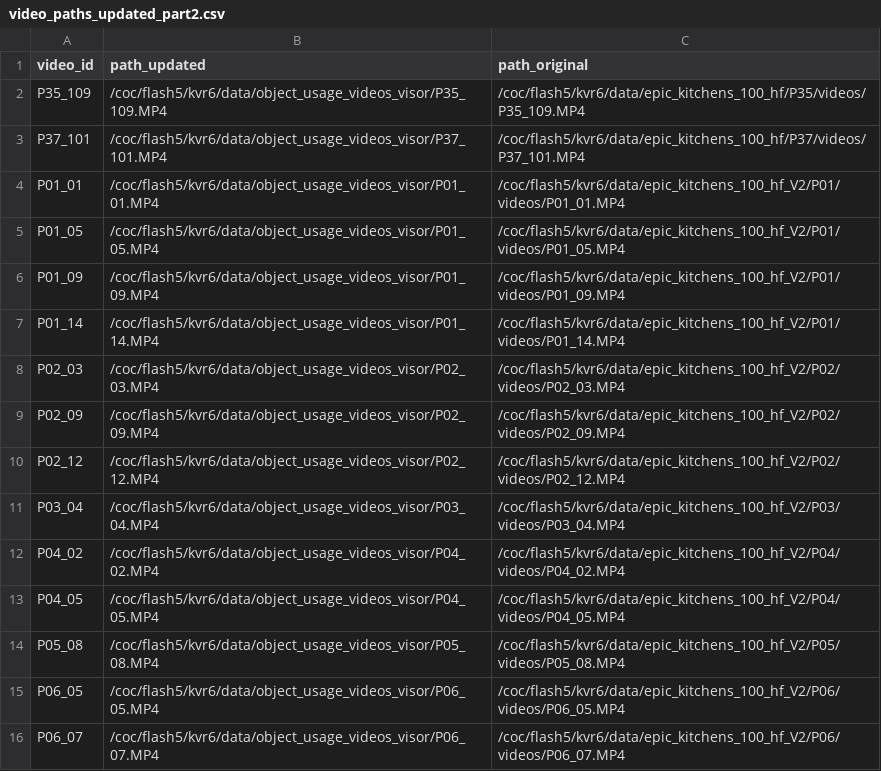
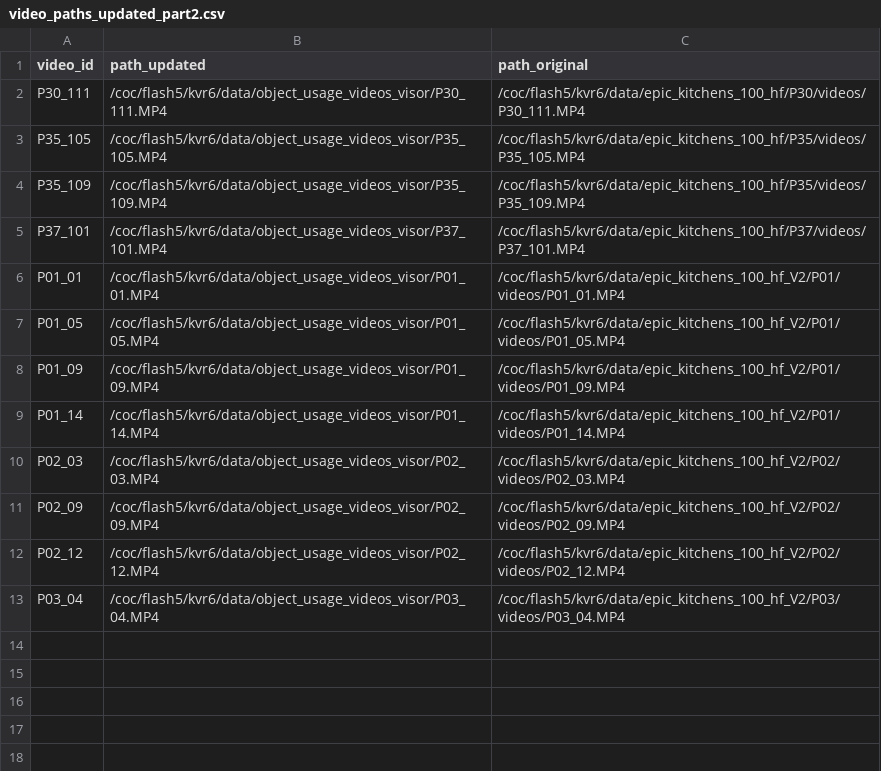
Before and after one commit to kartikvrama/epic-kitchens-100-annotations, a CSV file: video_paths_updated_part2.csv, drawn as a sheet; removed rows and columns are numbered as before the commit, all else as after; the diff names each change by its address in the sheet, - before the commit and + after, or states it on an @@ line.

```diff
--- a/video_paths_updated_part2.csv
+++ b/video_paths_updated_part2.csv
+row 2: P30_111 | /coc/flash5/kvr6/data/object_usage_videos_visor/P30_111.MP4 | /coc/flash5/kvr6/data/epic_kitchens_100_hf/P30/videos/P30_111.MP4
+row 3: P35_105 | /coc/flash5/kvr6/data/object_usage_videos_visor/P35_105.MP4 | /coc/flash5/kvr6/data/epic_kitchens_100_hf/P35/videos/P35_105.MP4
-row 12: P04_02 | /coc/flash5/kvr6/data/object_usage_videos_visor/P04_02.MP4 | /coc/flash5/kvr6/data/epic_kitchens_100_hf_V2/P04/videos/P04_02.MP4
-row 13: P04_05 | /coc/flash5/kvr6/data/object_usage_videos_visor/P04_05.MP4 | /coc/flash5/kvr6/data/epic_kitchens_100_hf_V2/P04/videos/P04_05.MP4
-row 14: P05_08 | /coc/flash5/kvr6/data/object_usage_videos_visor/P05_08.MP4 | /coc/flash5/kvr6/data/epic_kitchens_100_hf_V2/P05/videos/P05_08.MP4
-row 15: P06_05 | /coc/flash5/kvr6/data/object_usage_videos_visor/P06_05.MP4 | /coc/flash5/kvr6/data/epic_kitchens_100_hf_V2/P06/videos/P06_05.MP4
-row 16: P06_07 | /coc/flash5/kvr6/data/object_usage_videos_visor/P06_07.MP4 | /coc/flash5/kvr6/data/epic_kitchens_100_hf_V2/P06/videos/P06_07.MP4
```
Also changed, not shown: video_paths_error_calculation.csv, video_paths_updated_part1.csv, 3 other files.
